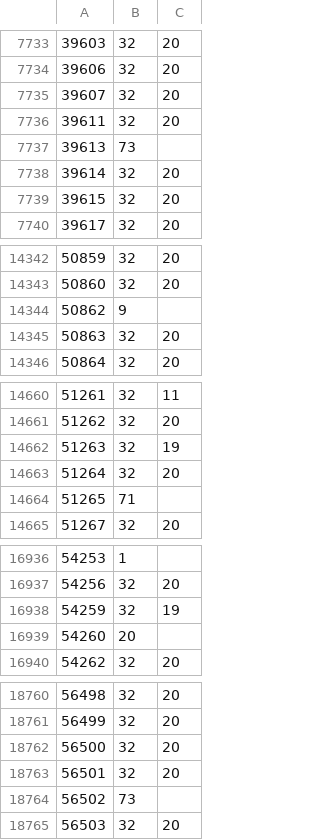
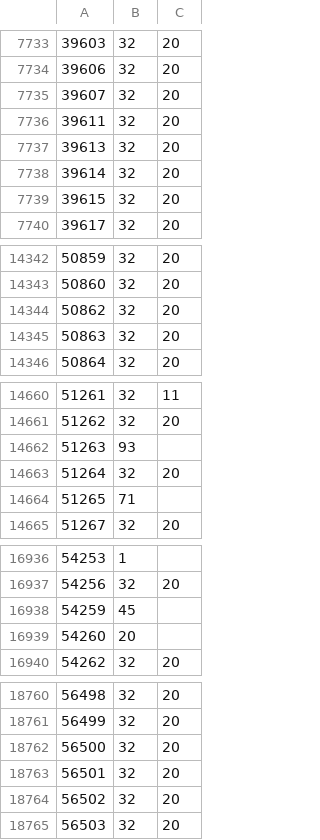
Before and after one commit to rolandteam-dev/claude-code-projects, a CSV file: battr-logs/state/ownership.csv, drawn as a sheet; only a part is shown, gaps mark what is left out; the diff covers the shown part only.

```diff
--- a/battr-logs/state/ownership.csv
+++ b/battr-logs/state/ownership.csv
@@ -7736,3 +7736,3 @@
 39611,32,20
-39613,73,
+39613,32,20
 39614,32,20
@@ -14343,3 +14343,3 @@
 50860,32,20
-50862,9,
+50862,32,20
 50863,32,20
@@ -14661,3 +14661,3 @@
 51262,32,20
-51263,32,19
+51263,93,
 51264,32,20
@@ -16937,3 +16937,3 @@
 54256,32,20
-54259,32,19
+54259,45,
 54260,20,
@@ -18763,3 +18763,3 @@
 56501,32,20
-56502,73,
+56502,32,20
 56503,32,20
```
Also changed, not shown: 11 added rows, 1 removed row and 95 edited cells elsewhere in this file, battr-logs/comparison.csv, 2 other files.
